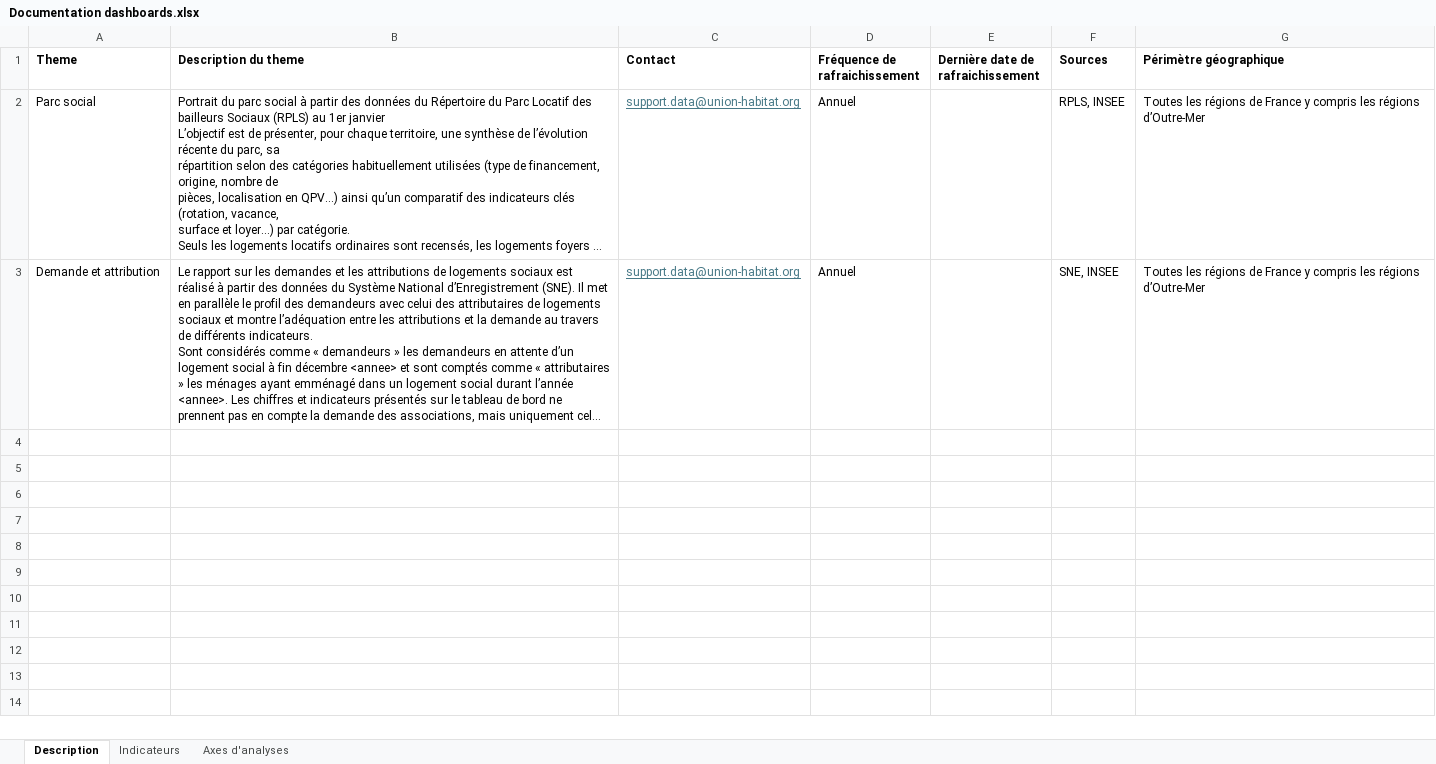
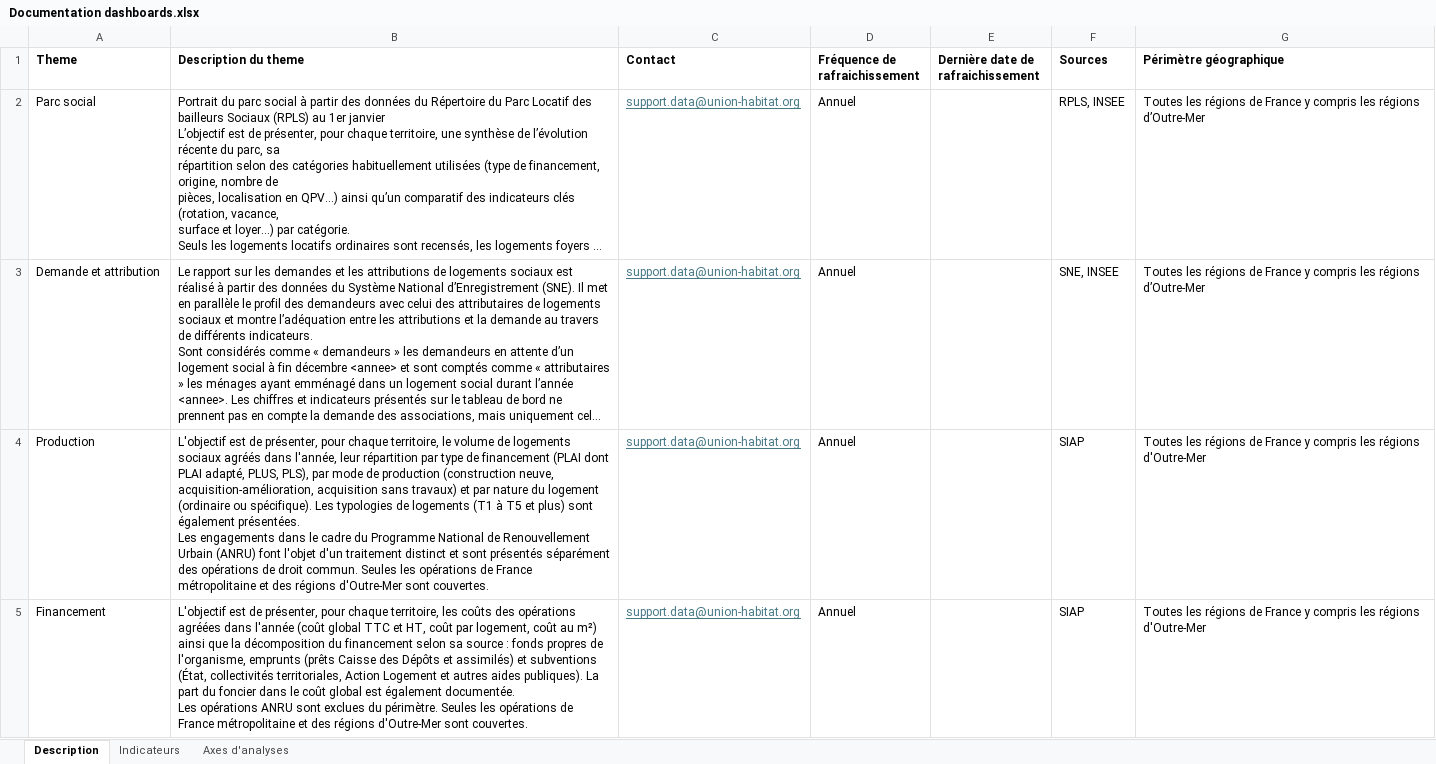
Before and after one commit to L-UNION-SOCIALE-POUR-L-HABITAT/repo_dashboards, an Excel workbook: Documentation dashboards.xlsx, sheet Description, drawn as a sheet; long unchanged cells end in …; values as stored, in another font and other column widths than the file's, no borders; ↵ is a line break in a cell; the diff names each change by its address in the sheet, - before the commit and + after, or states it on an @@ line.

Commit message:
Ajout de production et financement

```diff
--- a/Documentation dashboards.xlsx (sheet Description)
+++ b/Documentation dashboards.xlsx (sheet Description)
+row 4: Production | L'objectif est de présenter, pour chaque territoire, le volume de logements sociaux agréés dans l'année, leur répartition par type de financement (PLAI dont PLAI adapté, PLUS, PLS), par mode de production (construction neuve, acquisition-amélioration, acquisition sans travaux) et par nature du logement (ordinaire ou spécifique). Les typologies de logements (T1 à T5 et plus) sont également présentées. ↵ Les engagements dans le cadre du Programme National de Renouvellement Urbain (ANRU) font l'objet d'un traitement distinct et sont présentés séparément des opérations de droit commun. Seules les opérations de France métropolitaine et des régions d'Outre-Mer sont couvertes. | support.data@union-habitat.org | Annuel |  | SIAP | Toutes les régions de France y compris les régions d'Outre-Mer
+row 5: Financement | L'objectif est de présenter, pour chaque territoire, les coûts des opérations agréées dans l'année (coût global TTC et HT, coût par logement, coût au m²) ainsi que la décomposition du financement selon sa source : fonds propres de l'organisme, emprunts (prêts Caisse des Dépôts et assimilés) et subventions (État, collectivités territoriales, Action Logement et autres aides publiques). La part du foncier dans le coût global est également documentée. ↵ Les opérations ANRU sont exclues du périmètre. Seules les opérations de France métropolitaine et des régions d'Outre-Mer sont couvertes. | support.data@union-habitat.org | Annuel |  | SIAP | Toutes les régions de France y compris les régions d'Outre-Mer
```
Also changed, not shown: sheet Indicateurs, sheet Axes d'analyses.
